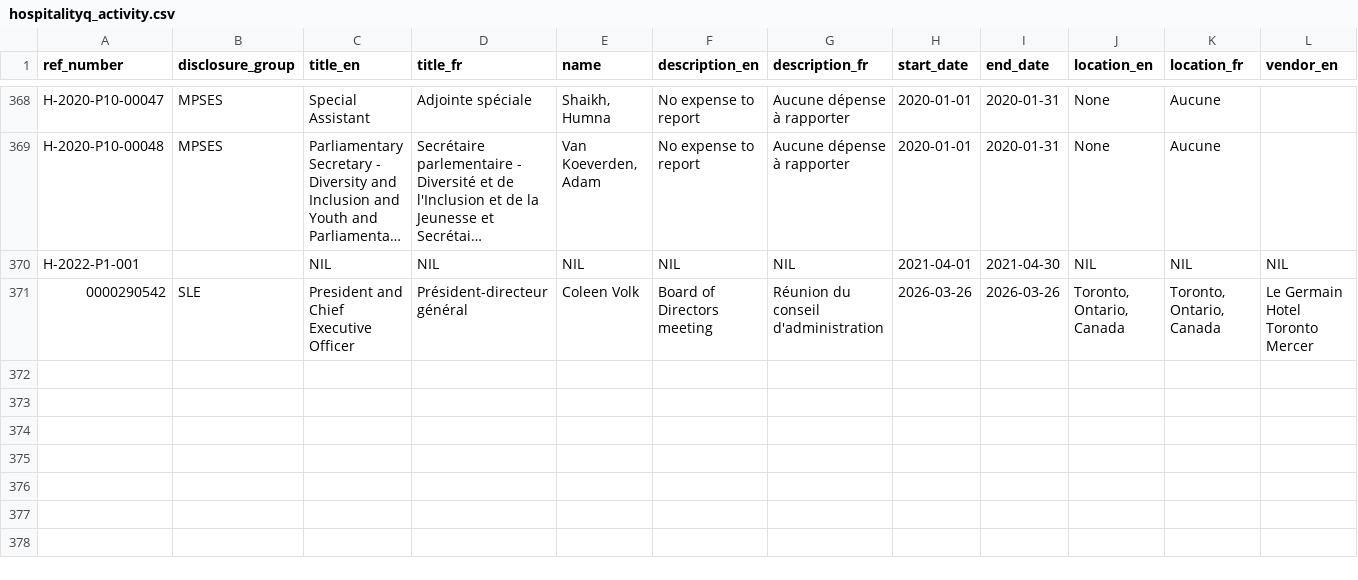
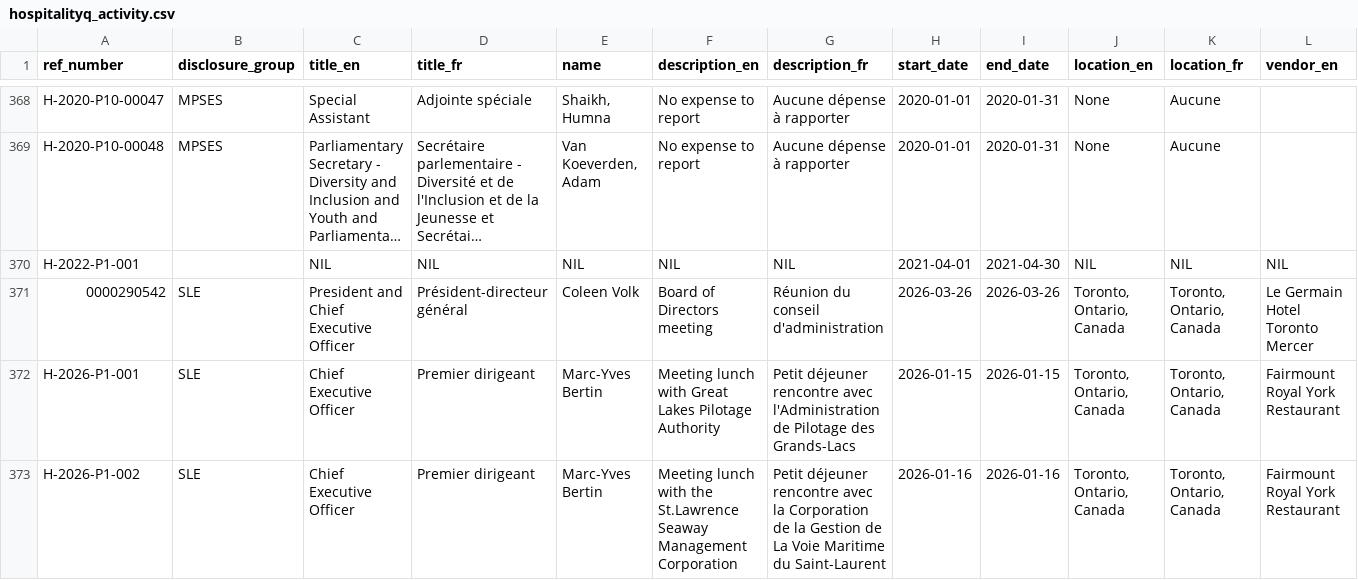
Before and after one commit to PatLittle/DataReports-Test, a CSV file: data/hospitalityq_activity.csv, drawn as a sheet; only a part is shown, gaps mark what is left out; long unchanged cells end in …; rows hold the shown columns only; the diff names each change by its address in the sheet, - before the commit and + after, or states it on an @@ line.

```diff
--- a/data/hospitalityq_activity.csv
+++ b/data/hospitalityq_activity.csv
+row 372: H-2026-P1-001 | SLE | Chief Executive Officer | Premier dirigeant | Marc-Yves Bertin | Meeting lunch with Great Lakes Pilotage Authority | Petit déjeuner rencontre avec l'Administration de Pilotage des Grands-Lacs | 2026-01-15 | 2026-01-15 | Toronto, Ontario, Canada | Toronto, Ontario, Canada | Fairmount Royal York Restaurant
+row 373: H-2026-P1-002 | SLE | Chief Executive Officer | Premier dirigeant | Marc-Yves Bertin | Meeting lunch with the St.Lawrence Seaway Management Corporation | Petit déjeuner rencontre avec la Corporation de la Gestion de La Voie Maritime du Saint-Laurent | 2026-01-16 | 2026-01-16 | Toronto, Ontario, Canada | Toronto, Ontario, Canada | Fairmount Royal York Restaurant
```
Also changed, not shown: data/hospitalityq_nil_activity.csv, 3 other files.
